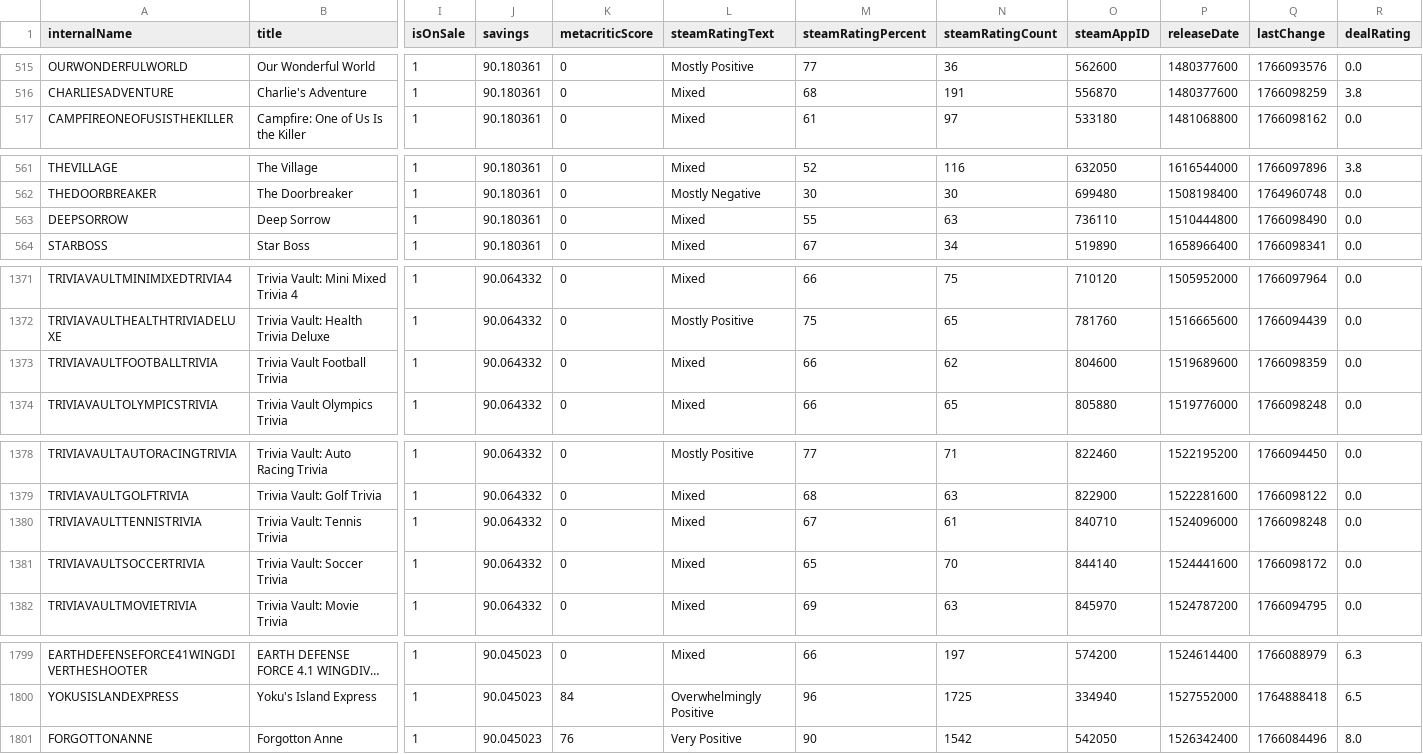
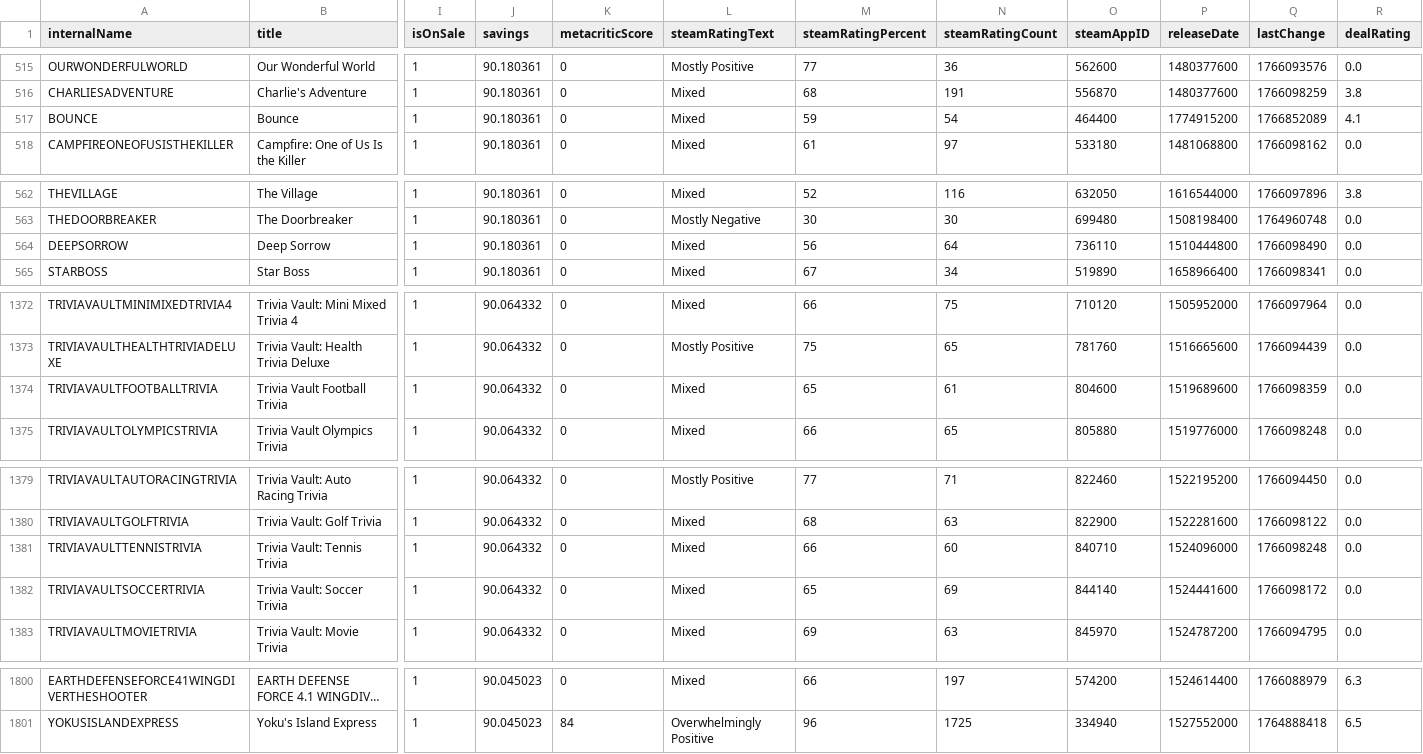
Before and after one commit to haiyib/foundations-final-project, a CSV file: cheapshark_updated.csv, drawn as a sheet; only a part is shown, gaps mark what is left out; long unchanged cells end in …; removed rows and columns are numbered as before the commit, all else as after; rows hold the shown columns only; the diff covers the shown part only; the diff names each change by its address in the sheet, - before the commit and + after, or states it on an @@ line.

```diff
--- a/cheapshark_updated.csv
+++ b/cheapshark_updated.csv
+row 517: BOUNCE | Bounce | 1 | 90.180361 | 0 | Mixed | 59 | 54 | 464400 | 1774915200 | 1766852089 | 4.1
-M564 (steamRatingPercent): 55
+M564 (steamRatingPercent): 56
-N564 (steamRatingCount): 63
+N564 (steamRatingCount): 64
-M1374 (steamRatingPercent): 66
+M1374 (steamRatingPercent): 65
-N1374 (steamRatingCount): 62
+N1374 (steamRatingCount): 61
-M1381 (steamRatingPercent): 67
+M1381 (steamRatingPercent): 66
-N1381 (steamRatingCount): 61
+N1381 (steamRatingCount): 60
-N1382 (steamRatingCount): 70
+N1382 (steamRatingCount): 69
-row 1801: FORGOTTONANNE | Forgotton Anne | 1 | 90.045023 | 76 | Very Positive | 90 | 1542 | 542050 | 1526342400 | 1766084496 | 8.0
```
Also changed, not shown: 2 edited cells elsewhere in this file, 2 other files.
